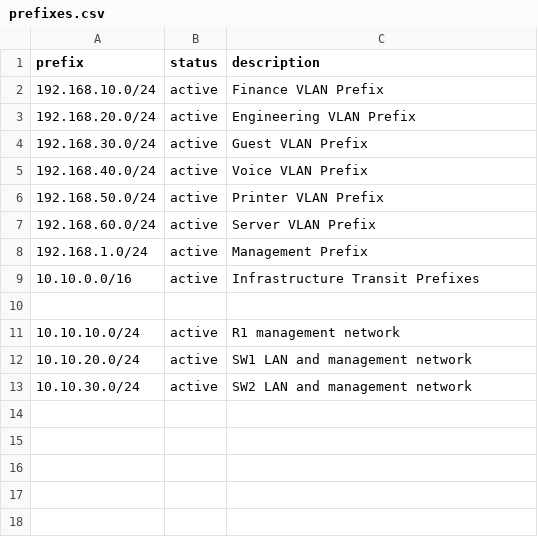
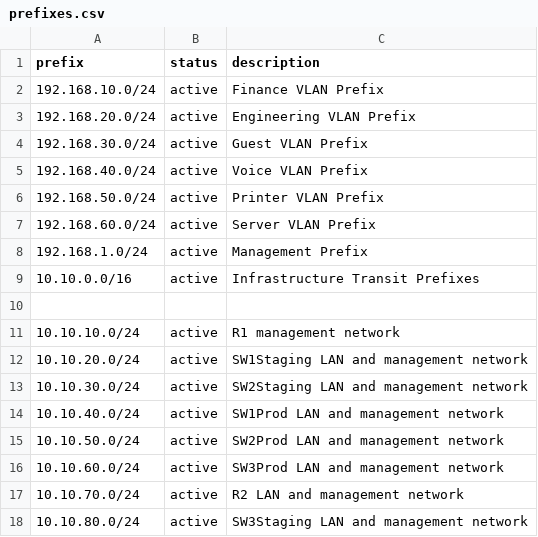
Before and after one commit to saimohan2587/network-automation-platform, a CSV file: enterprise_real_sot/csv/ipam/prefixes.csv, drawn as a sheet.

Commit message:
feat(sot): update DCIM, IPAM, and config contexts for GNS3 staging and production
- Add SW3Staging, R2, SW1Prod, SW2Prod, SW3Prod to active inventory
- Model 17 interfaces per L2 switch (Gi0/0-3/3, Vlan1) and 5 per router
- Assign management IPs on Vlan1/Fa0/0 and register /24 subnet prefixes
- Add device config contexts with unique VLAN definitions for Staging and Prod
- Remove rapid-pvst STP inheritance from R1 and R2 routers
- Decommission legacy Hyderabad devices (sw-access-02..06, core, dist)

```diff
--- a/enterprise_real_sot/csv/ipam/prefixes.csv
+++ b/enterprise_real_sot/csv/ipam/prefixes.csv
@@ -11,3 +11,8 @@ prefix,status,description
 10.10.10.0/24,active,R1 management network
-10.10.20.0/24,active,SW1 LAN and management network
-10.10.30.0/24,active,SW2 LAN and management network
+10.10.20.0/24,active,SW1Staging LAN and management network
+10.10.30.0/24,active,SW2Staging LAN and management network
+10.10.40.0/24,active,SW1Prod LAN and management network
+10.10.50.0/24,active,SW2Prod LAN and management network
+10.10.60.0/24,active,SW3Prod LAN and management network
+10.10.70.0/24,active,R2 LAN and management network
+10.10.80.0/24,active,SW3Staging LAN and management network
```
Also changed, not shown: enterprise_real_sot/csv/config_context/sites/gns3-staging.csv, enterprise_real_sot/csv/dcim/devices.csv, 13 other files.
